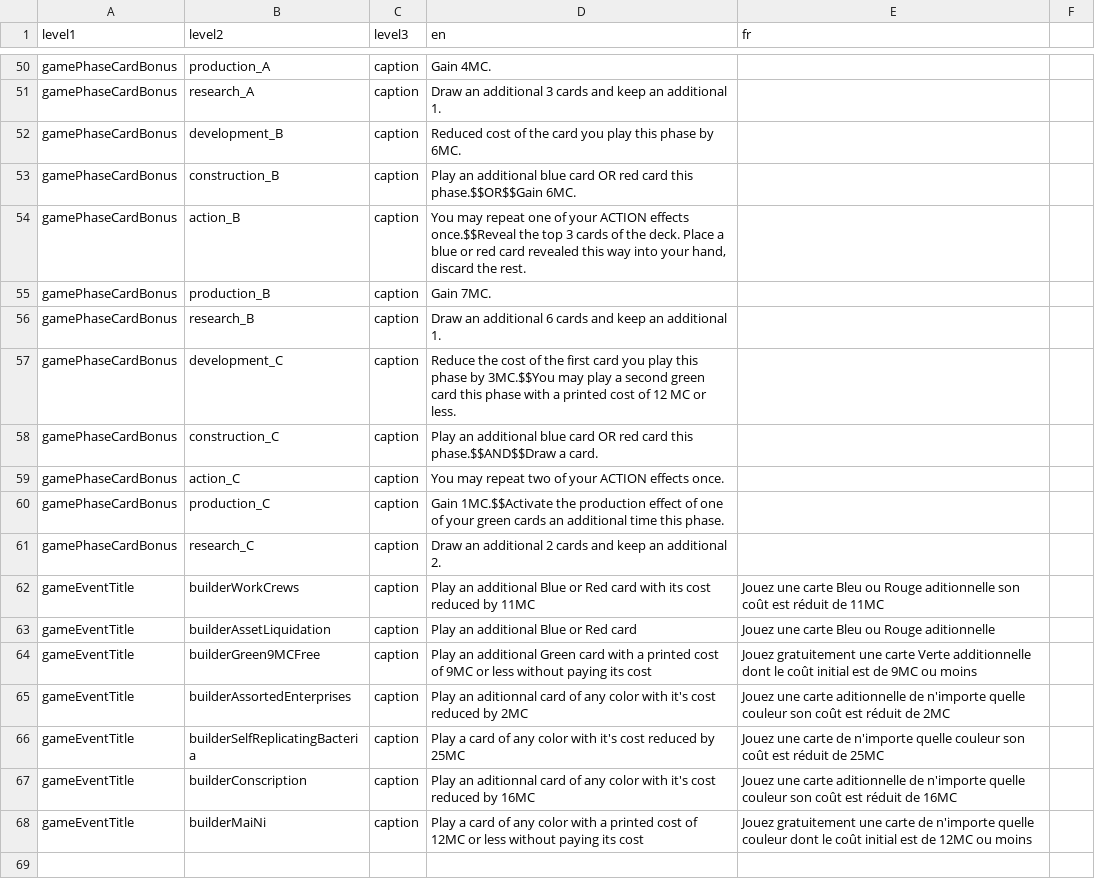
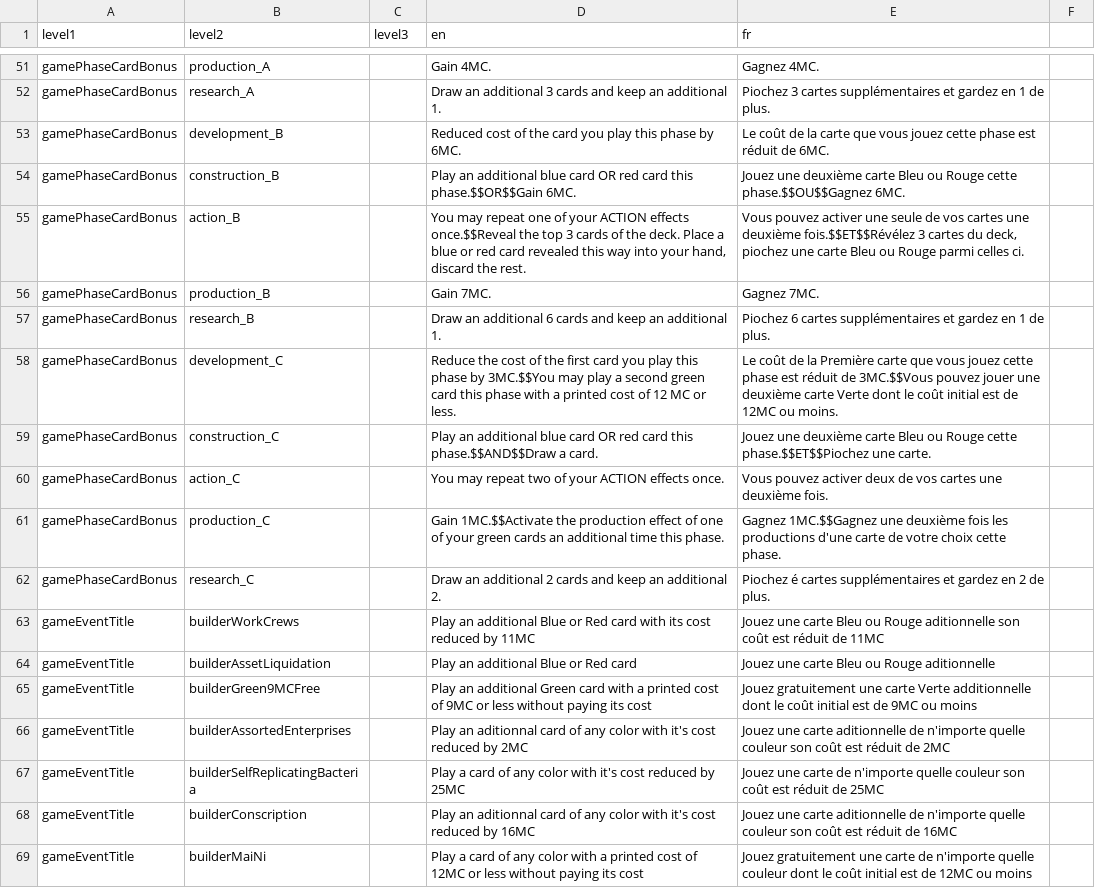
Before and after one commit to Mylaana/AresExpedition, a CSV file: parser/Input/texts.csv, drawn as a sheet; only a part is shown, gaps mark what is left out; addresses are those after the commit; the diff covers the shown part only; the diff names each change by its address in the sheet, - before the commit and + after, or states it on an @@ line.

Commit message:
added phase cards translation

```diff
--- a/parser/Input/texts.csv
+++ b/parser/Input/texts.csv
-C51:C69 (level3): caption
+C51:C69 (level3): (empty)
-E51 (fr): (empty)
+E51 (fr): Gagnez 4MC.
-E52 (fr): (empty)
+E52 (fr): Piochez 3 cartes supplémentaires et gardez en 1 de plus.
-E53 (fr): (empty)
+E53 (fr): Le coût de la carte que vous jouez cette phase est réduit de 6MC.
-E54 (fr): (empty)
+E54 (fr): Jouez une deuxième carte Bleu ou Rouge cette phase.$$OU$$Gagnez 6MC.
-E55 (fr): (empty)
+E55 (fr): Vous pouvez activer une seule de vos cartes une deuxième fois.$$ET$$Révélez 3 cartes du deck, piochez une carte Bleu ou Rouge parmi celles ci.
-E56 (fr): (empty)
+E56 (fr): Gagnez 7MC.
-E57 (fr): (empty)
+E57 (fr): Piochez 6 cartes supplémentaires et gardez en 1 de plus.
-E58 (fr): (empty)
+E58 (fr): Le coût de la Première carte que vous jouez cette phase est réduit de 3MC.$$Vous pouvez jouer une deuxième carte Verte dont le coût initial est de 12MC ou moins.
-E59 (fr): (empty)
+E59 (fr): Jouez une deuxième carte Bleu ou Rouge cette phase.$$ET$$Piochez une carte.
-E60 (fr): (empty)
+E60 (fr): Vous pouvez activer deux de vos cartes une deuxième fois.
-E61 (fr): (empty)
+E61 (fr): Gagnez 1MC.$$Gagnez une deuxième fois les productions d'une carte de votre choix cette phase.
-E62 (fr): (empty)
+E62 (fr): Piochez é cartes supplémentaires et gardez en 2 de plus.
```
Also changed, not shown: 1 added row and 35 edited cells elsewhere in this file, 9 other files.
